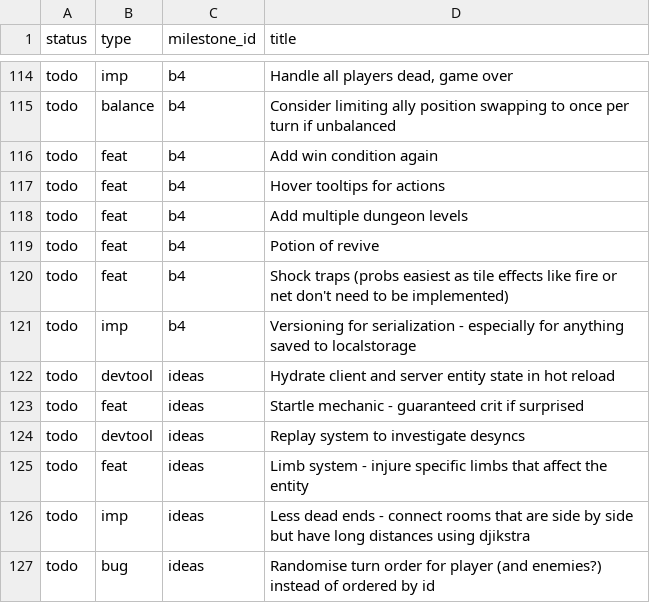
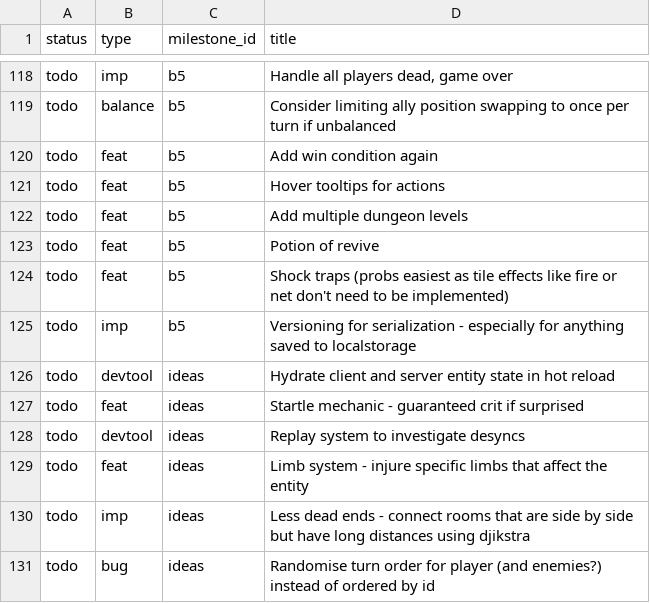
Before and after one commit to jordwest/prism, a CSV file: docs/todo.csv, drawn as a sheet; only a part is shown, gaps mark what is left out; addresses are those after the commit; the diff covers the shown part only; the diff names each change by its address in the sheet, - before the commit and + after, or states it on an @@ line.

Commit message:
new milestone in todos

```diff
--- a/docs/todo.csv
+++ b/docs/todo.csv
-C118:C125 (milestone_id): b4
+C118:C125 (milestone_id): b5
```
Also changed, not shown: 4 added rows, 2 moved rows and 19 edited cells elsewhere in this file, 4 other files.
